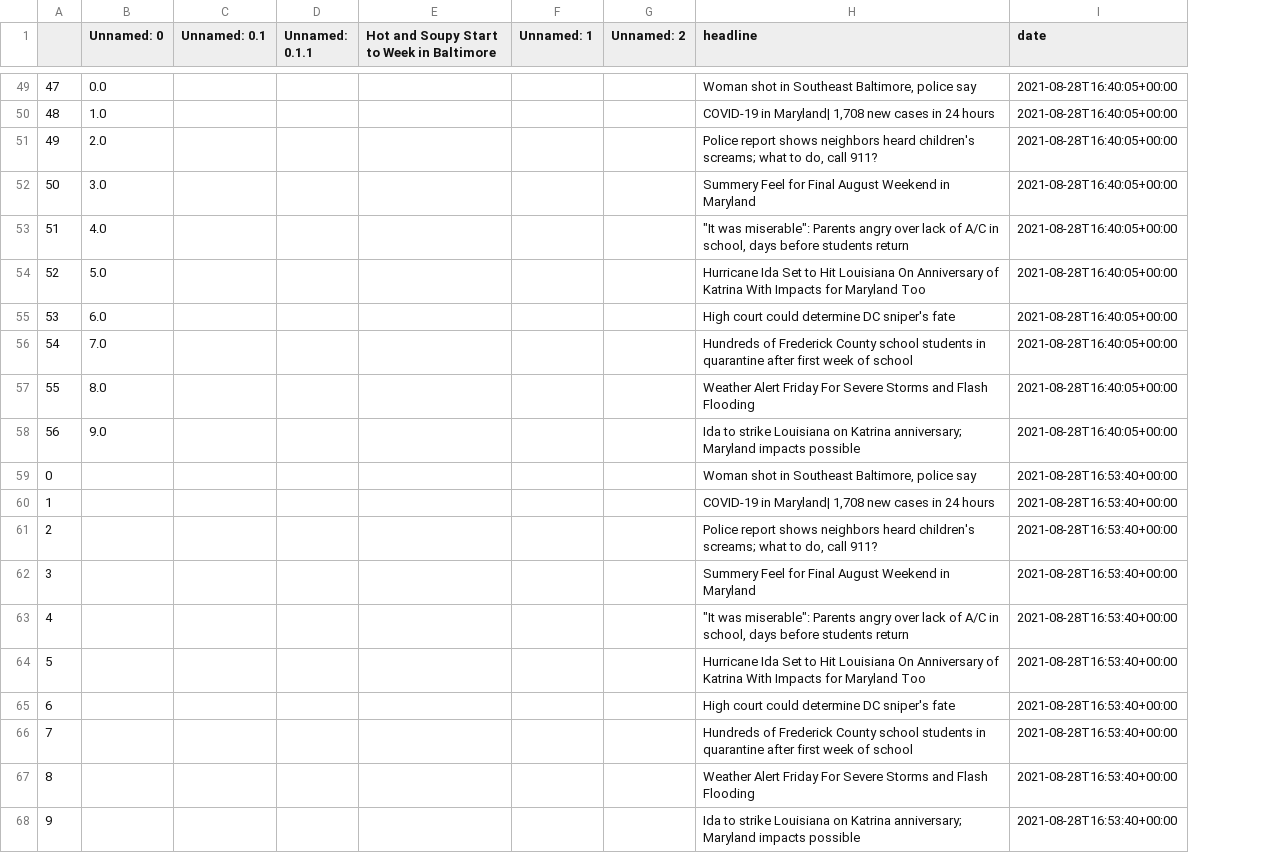
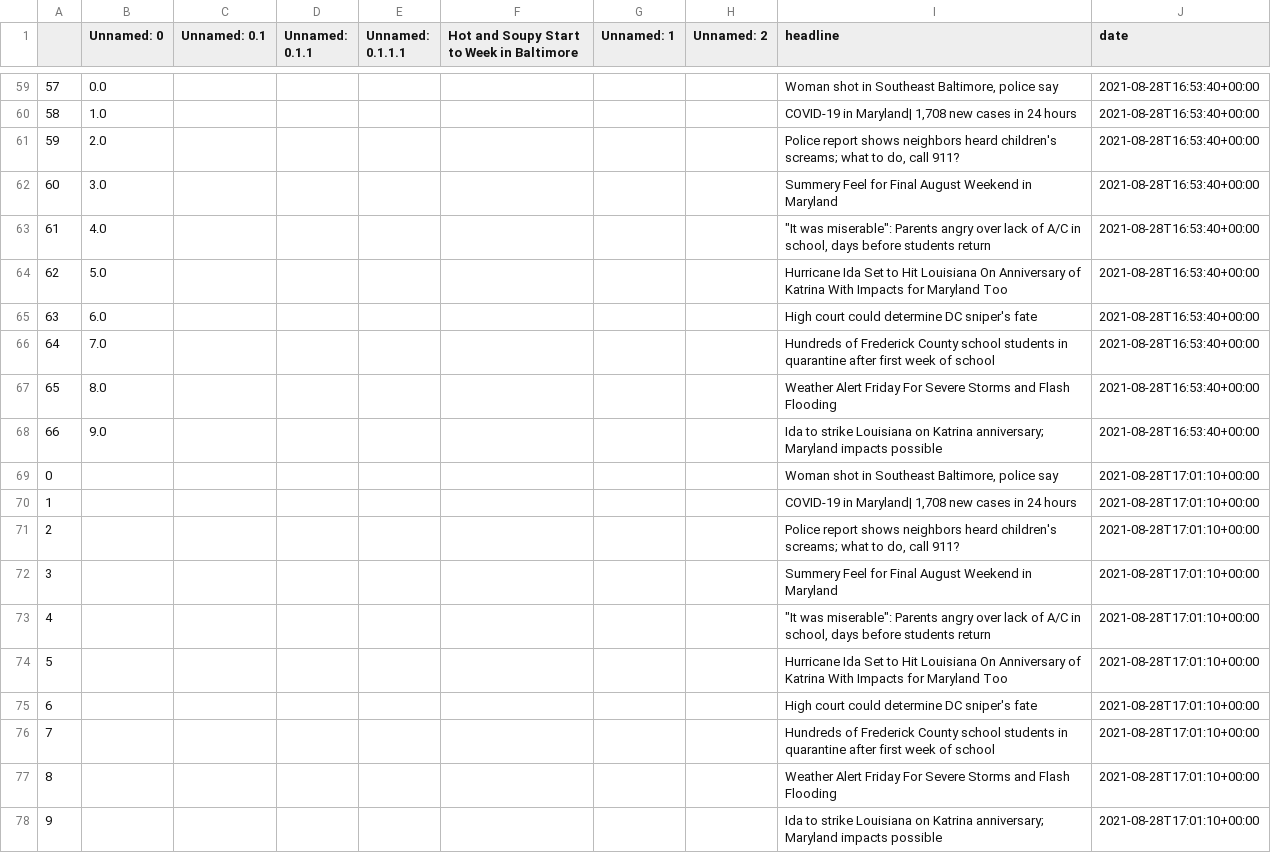
Before and after one commit to msalexford/fox45_scraper, a CSV file: fox45_headlines.csv, drawn as a sheet; only a part is shown, gaps mark what is left out; addresses are those after the commit; the diff covers the shown part only; the diff names each change by its address in the sheet, - before the commit and + after, or states it on an @@ line.

```diff
--- a/fox45_headlines.csv
+++ b/fox45_headlines.csv
+column E (Unnamed: 0.1.1.1), empty
@@ column A renumbered between rows 59 and 68 @@
-J59:J68 (date): 2021-08-28T16:40:05+00:00
+J59:J68 (date): 2021-08-28T16:53:40+00:00
-J69:J78 (date): 2021-08-28T16:53:40+00:00
+J69:J78 (date): 2021-08-28T17:01:10+00:00
```
Also changed, not shown: 10 added rows and 30 edited cells elsewhere in this file.
